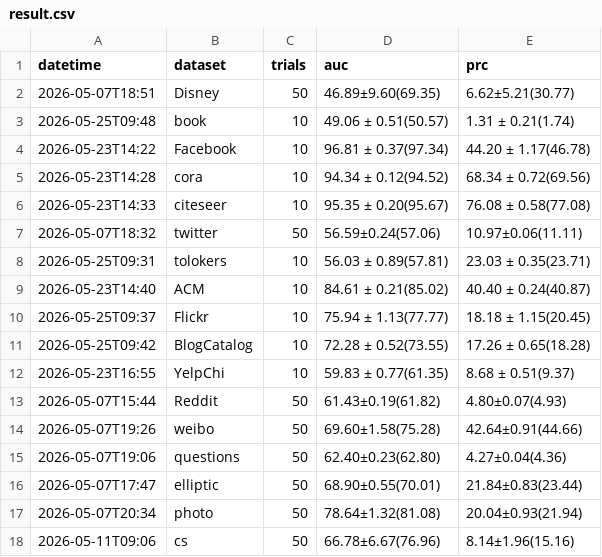
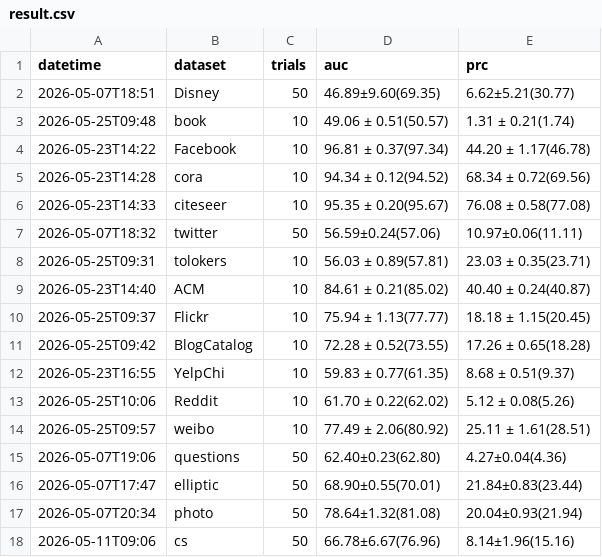
Before and after one commit to weiranli-cjlu/2026-MI-GAD, a CSV file: result.csv, drawn as a sheet.

Commit message:
feat: 更新README文档并添加新的数据集实验结果
更新README.md文件，添加YelpChi、Reddit和weibo数据集的运行命令示例，
同时更新result.csv中的实验结果数据，包含最新的准确率指标。

```diff
--- a/result.csv
+++ b/result.csv
@@ -12,4 +12,4 @@ datetime,dataset,trials,auc,prc
 2026-05-23T16:55,YelpChi,10,59.83 ± 0.77(61.35),8.68 ± 0.51(9.37)
-2026-05-07T15:44,Reddit,50,61.43±0.19(61.82),4.80±0.07(4.93)
-2026-05-07T19:26,weibo,50,69.60±1.58(75.28),42.64±0.91(44.66)
+2026-05-25T10:06,Reddit,10,61.70 ± 0.22(62.02),5.12 ± 0.08(5.26)
+2026-05-25T09:57,weibo,10,77.49 ± 2.06(80.92),25.11 ± 1.61(28.51)
 2026-05-07T19:06,questions,50,62.40±0.23(62.80),4.27±0.04(4.36)
```
Also changed, not shown: 1 other file.
